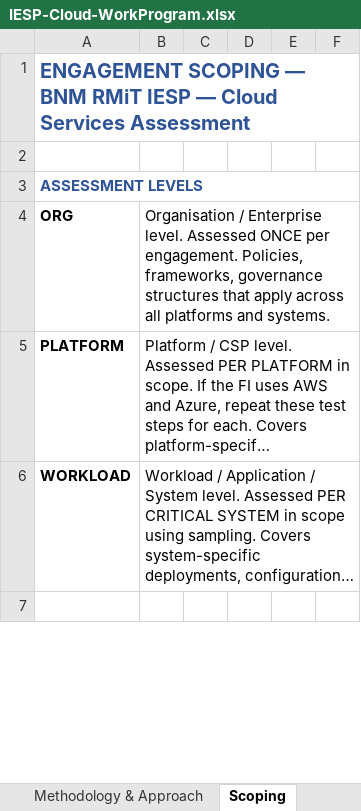
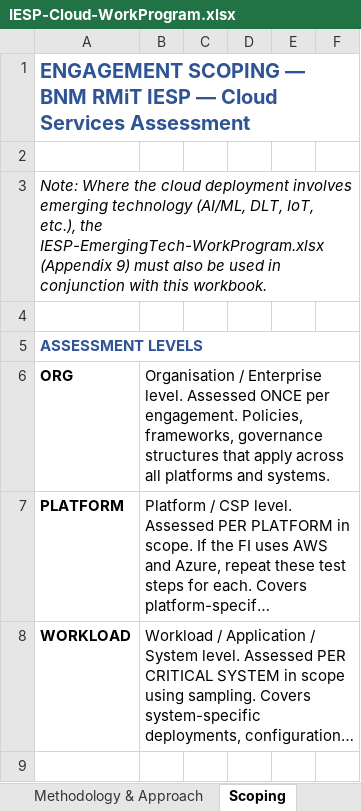
Before and after one commit to dawuds/IESP, an Excel workbook: audit-work-programs/IESP-Cloud-WorkProgram.xlsx, sheet Scoping, drawn as a sheet; only a part is shown; long unchanged cells end in …; values as stored, in another font and other column widths than the file's, no borders; the diff names each change by its address in the sheet, - before the commit and + after, or states it on an @@ line.

```diff
--- a/audit-work-programs/IESP-Cloud-WorkProgram.xlsx (sheet Scoping)
+++ b/audit-work-programs/IESP-Cloud-WorkProgram.xlsx (sheet Scoping)
+row 3: Note: Where the cloud deployment involves emerging technology (AI/ML, DLT, IoT, etc.), the IESP-EmergingTech-WorkProgram.xlsx (Appendix 9) must also be used in conjunction with this workbook.
+row 4: (empty)
```
Also changed, not shown: sheet Methodology & Approach, sheet App 10 Part B - Controls, sheet Appendix 7 Part D, sheet App 10 Part A - Governance, audit-work-programs/IESP-DCRA-WorkProgram.xlsx, audit-work-programs/IESP-DigitalServices-WorkProgram.xlsx, 4 other files.
